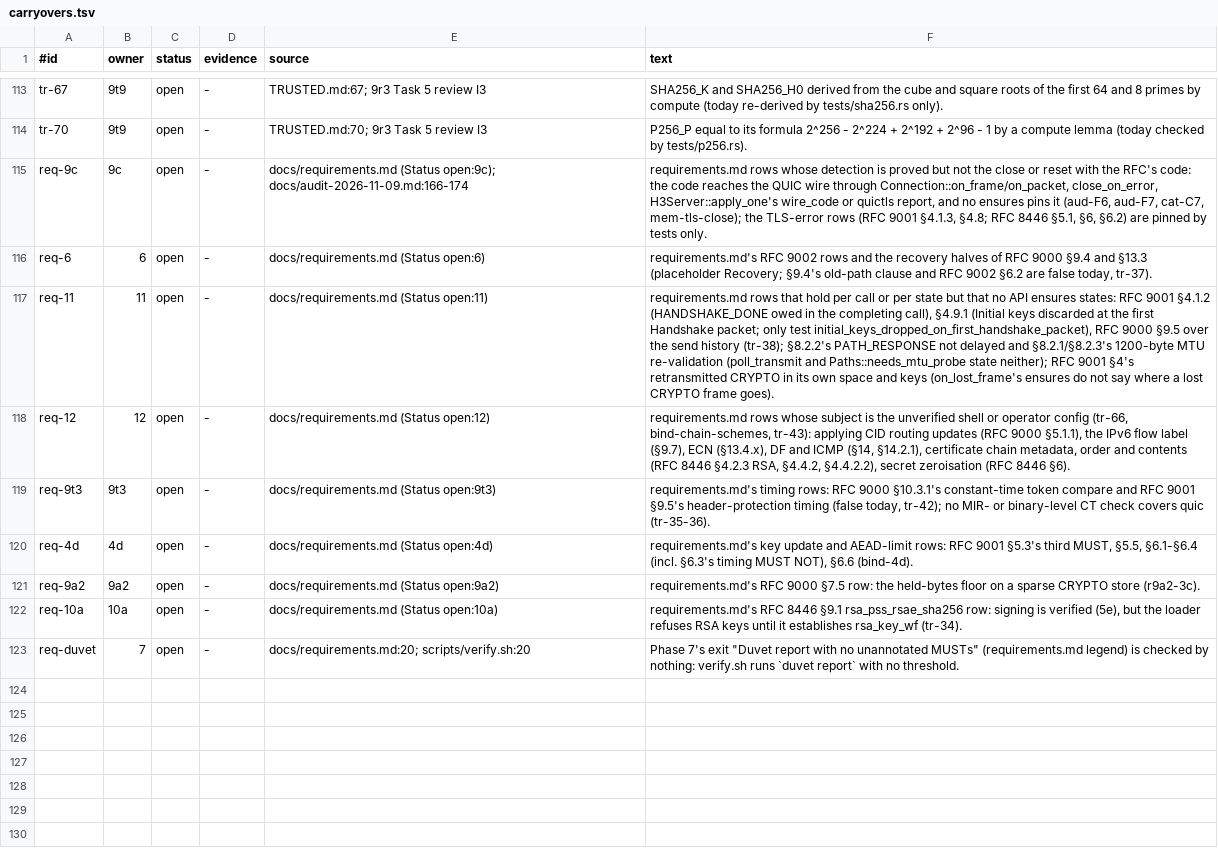
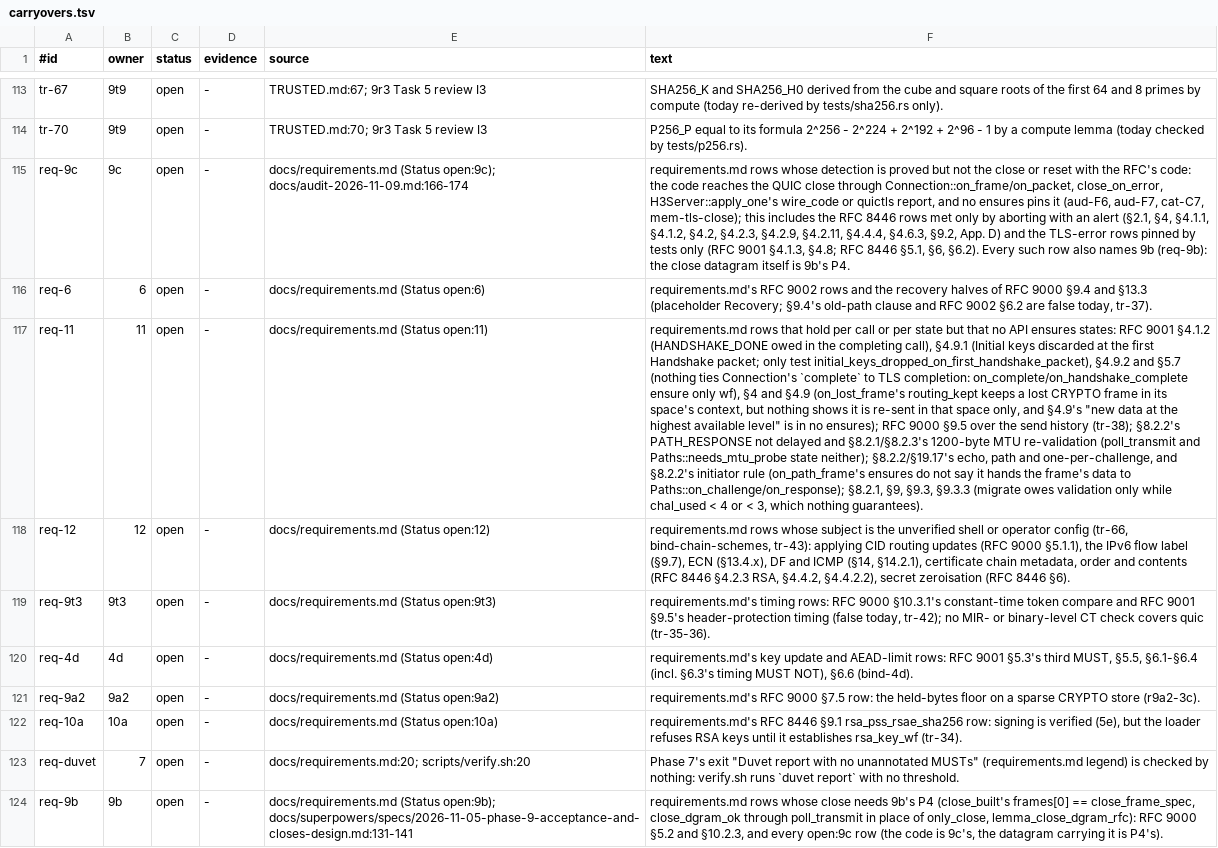
Before and after one commit to TSVRN9/vhttp, a TSV file: docs/carryovers.tsv, drawn as a sheet; only a part is shown, gaps mark what is left out; the diff names each change by its address in the sheet, - before the commit and + after, or states it on an @@ line.

Commit message:
9r3 T6 fix 1 (I1-I5, M1-M5): RFC 8446 abort-with-alert rows and every open:9c row also open:9b (req-9b, 9b P4's close datagram); :198 and :271 open:9b; :375/:388 one status, :391 and :404 open:11 (complete not tied to TLS completion); path-validation rows open:11 (on_path_frame/migrate links in no ensures); :416 declined; :423 Phase 9t3; gate: one Status table per ## RFC section, ticks or Status items outside it fail, open:P needs req-P, Status counts per row; 6 more demos

```diff
--- a/docs/carryovers.tsv
+++ b/docs/carryovers.tsv
-F115 (text): …the QUIC wire through Connection::on_frame/on_packet, close_on_error, H3Server::apply_one's wire_code or quictls report, and no ensures pins it (aud-F6, aud-F7, cat-C7, mem-tls-close); the TLS-error rows (RFC 9001 §4.1.3, §4.8; RFC 8446 §5.1, §6, §6.2) are pinned by tests only.
+F115 (text): …the QUIC close through Connection::on_frame/on_packet, close_on_error, H3Server::apply_one's wire_code or quictls report, and no ensures pins it (aud-F6, aud-F7, cat-C7, mem-tls-close); this includes the RFC 8446 rows met only by aborting with an alert (§2.1, §4, §4.1.1, §4.1.2, §4.2, §4.2.3, §4.2.9, §4.2.11, §4.4.4, §4.6.3, §9.2, App. D) and the TLS-error rows pinned by tests only (RFC 9001 §4.1.3, §4.8; RFC 8446 §5.1, §6, §6.2). Every such row also names 9b (req-9b): the close datagram itself is 9b's P4.
-F117 (text): …test initial_keys_dropped_on_first_handshake_packet), RFC 9000 §9.5 over the send history (tr-38); §8.2.2's PATH_RESPONSE not delayed and §8.2.1/§8.2.3's 1200-byte MTU re-validation (poll_transmit and Paths::needs_mtu_probe state neither); RFC 9001 §4's retransmitted CRYPTO in its own space and keys (on_lost_frame's ensures do not say where a lost CRYPTO frame goes).
+F117 (text): …test initial_keys_dropped_on_first_handshake_packet), §4.9.2 and §5.7 (nothing ties Connection's `complete` to TLS completion: on_complete/on_handshake_complete ensure only wf), §4 and §4.9 (on_lost_frame's routing_kept keeps a lost CRYPTO frame in its space's context, but nothing shows it is re-sent in that space only, and §4.9's "new data at the highest available level" is in no ensures); RFC 9000 §9.5 over the send history (tr-38); §8.2.2's PATH_RESPONSE not delayed and §8.2.1/§8.2.3's 1200-byte MTU re-validation (poll_transmit and Paths::needs_mtu_probe state neither); §8.2.2/§19.17's echo, path and one-per-challenge, and §8.2.2's initiator rule (on_path_frame's ensures do not say it hands the frame's data to Paths::on_challenge/on_response); §8.2.1, §9, §9.3, §9.3.3 (migrate owes validation only while chal_used < 4 or < 3, which nothing guarantees).
+row 124: req-9b | 9b | open | - | docs/requirements.md (Status open:9b); docs/superpowers/specs/2026-11-05-phase-9-acceptance-and-closes-design.md:131-141 | requirements.md rows whose close needs 9b's P4 (close_built's frames[0] == close_frame_spec, close_dgram_ok through poll_transmit in place of only_close, lemma_close_dgram_rfc): RFC 9000 §5.2 and §10.2.3, and every open:9c row (the code is 9c's, the datagram carrying it is P4's).
```
Also changed, not shown: 7 other files.
